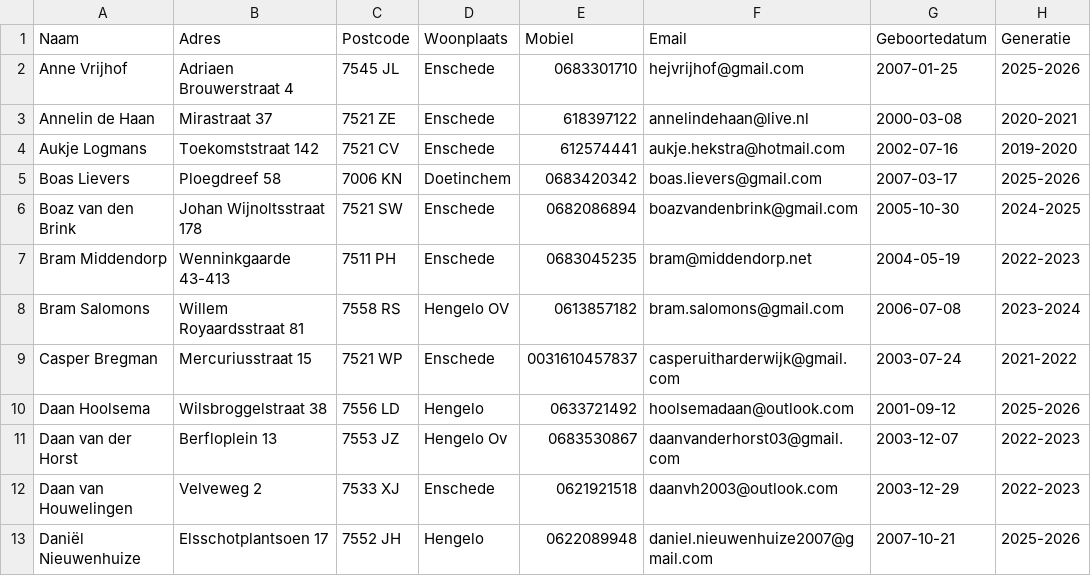
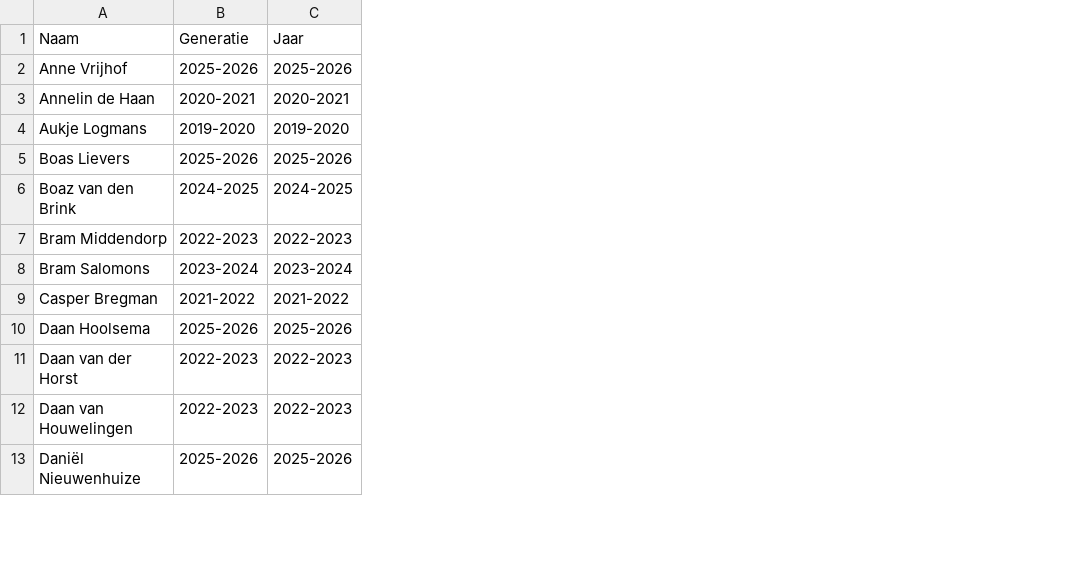
Before and after one commit to TheFedJo/rskeurslagers-tv, a CSV file: RSKeurslagers-tv/bare_data/rsk-members(4).csv, drawn as a sheet; only a part is shown; removed rows and columns are numbered as before the commit, all else as after; the diff names each change by its address in the sheet, - before the commit and + after, or states it on an @@ line.

Commit message:
remove superfluous member data

```diff
--- a/RSKeurslagers-tv/bare_data/rsk-members(4).csv
+++ b/RSKeurslagers-tv/bare_data/rsk-members(4).csv
-column B, rows 1-13: Adres | Adriaen Brouwerstraat 4 | Mirastraat 37 | Toekomststraat 142 | Ploegdreef 58 | Johan Wijnoltsstraat 178 | Wenninkgaarde 43-413 | Willem Royaardsstraat 81 | Mercuriusstraat 15 | Wilsbroggelstraat 38 | Berfloplein 13 | Velveweg 2 | Elsschotplantsoen 17
-column C, rows 1-13: Postcode | 7545 JL | 7521 ZE | 7521 CV | 7006 KN | 7521 SW | 7511 PH | 7558 RS | 7521 WP | 7556 LD | 7553 JZ | 7533 XJ | 7552 JH
-column D, rows 1-13: Woonplaats | Enschede | Enschede | Enschede | Doetinchem | Enschede | Enschede | Hengelo OV | Enschede | Hengelo | Hengelo Ov | Enschede | Hengelo
-column E, rows 1-13: Mobiel | 0683301710 | 618397122 | 612574441 | 0683420342 | 0682086894 | 0683045235 | 0613857182 | 0031610457837 | 0633721492 | 0683530867 | 0621921518 | 0622089948
-column F, rows 1-13: Email | hejvrijhof@gmail.com | annelindehaan@live.nl | aukje.hekstra@hotmail.com | boas.lievers@gmail.com | boazvandenbrink@gmail.com | bram@middendorp.net | bram.salomons@gmail.com | casperuitharderwijk@gmail.com | hoolsemadaan@outlook.com | daanvanderhorst03@gmail.com | daanvh2003@outlook.com | daniel.nieuwenhuize2007@gmail.com
-column G, rows 1-13: Geboortedatum | 2007-01-25 | 2000-03-08 | 2002-07-16 | 2007-03-17 | 2005-10-30 | 2004-05-19 | 2006-07-08 | 2003-07-24 | 2001-09-12 | 2003-12-07 | 2003-12-29 | 2007-10-21
+column C, rows 1-13: Jaar | 2025-2026 | 2020-2021 | 2019-2020 | 2025-2026 | 2024-2025 | 2022-2023 | 2023-2024 | 2021-2022 | 2025-2026 | 2022-2023 | 2022-2023 | 2025-2026
```
